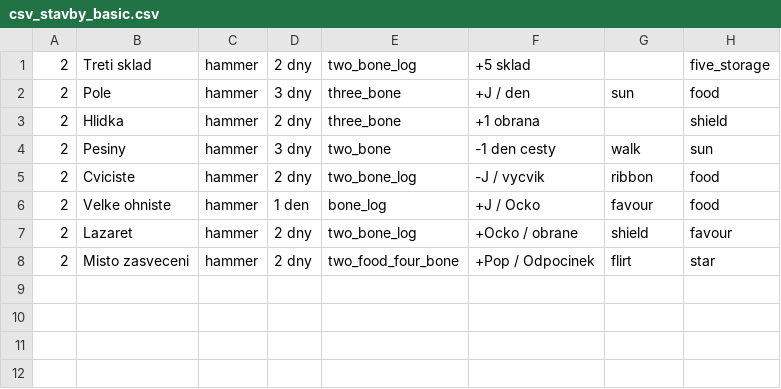
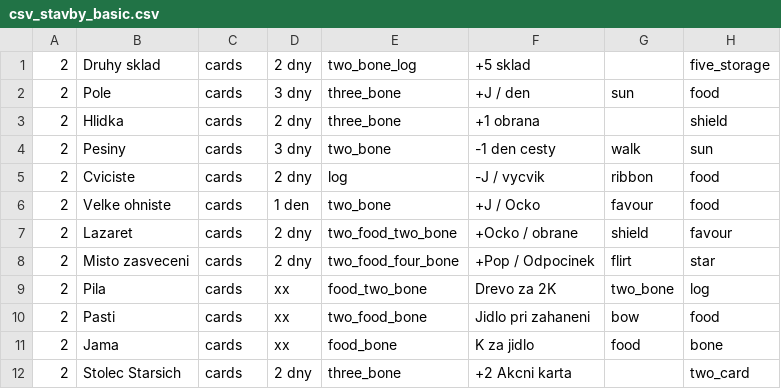
Before and after one commit to gdarai/cardgames, a CSV file: roots/cards/csv_stavby_basic.csv, drawn as a sheet.

```diff
--- a/roots/cards/csv_stavby_basic.csv
+++ b/roots/cards/csv_stavby_basic.csv
@@ -1,8 +1,12 @@
-2,Treti sklad,hammer,2 dny,two_bone_log,+5 sklad,,five_storage
-2,Pole,hammer,3 dny,three_bone,+J / den,sun,food
-2,Hlidka,hammer,2 dny,three_bone,+1 obrana,,shield
-2,Pesiny,hammer,3 dny,two_bone,-1 den cesty,walk,sun
-2,Cviciste,hammer,2 dny,two_bone_log,-J / vycvik,ribbon,food
-2,Velke ohniste,hammer,1 den,bone_log,+J / Ocko,favour,food
-2,Lazaret,hammer,2 dny,two_bone_log,+Ocko / obrane,shield,favour
-2,Misto zasveceni,hammer,2 dny,two_food_four_bone,+Pop / Odpocinek,flirt,star
+2,Druhy sklad,cards,2 dny,two_bone_log,+5 sklad,,five_storage
+2,Pole,cards,3 dny,three_bone,+J / den,sun,food
+2,Hlidka,cards,2 dny,three_bone,+1 obrana,,shield
+2,Pesiny,cards,3 dny,two_bone,-1 den cesty,walk,sun
+2,Cviciste,cards,2 dny,log,-J / vycvik,ribbon,food
+2,Velke ohniste,cards,1 den,two_bone,+J / Ocko,favour,food
+2,Lazaret,cards,2 dny,two_food_two_bone,+Ocko / obrane,shield,favour
+2,Misto zasveceni,cards,2 dny,two_food_four_bone,+Pop / Odpocinek,flirt,star
+2,Pila,cards,xx,food_two_bone,Drevo za 2K,two_bone,log
+2,Pasti,cards,xx,two_food_bone,Jidlo pri zahaneni,bow,food
+2,Jama,cards,xx,food_bone,K za jidlo,food,bone
+2,Stolec Starsich,cards,2 dny,three_bone,+2 Akcni karta,,two_card
```
Also changed, not shown: roots/cards/csv_akce_lama.csv, roots/cards/csv_help_vocab.csv, 38 other files.
